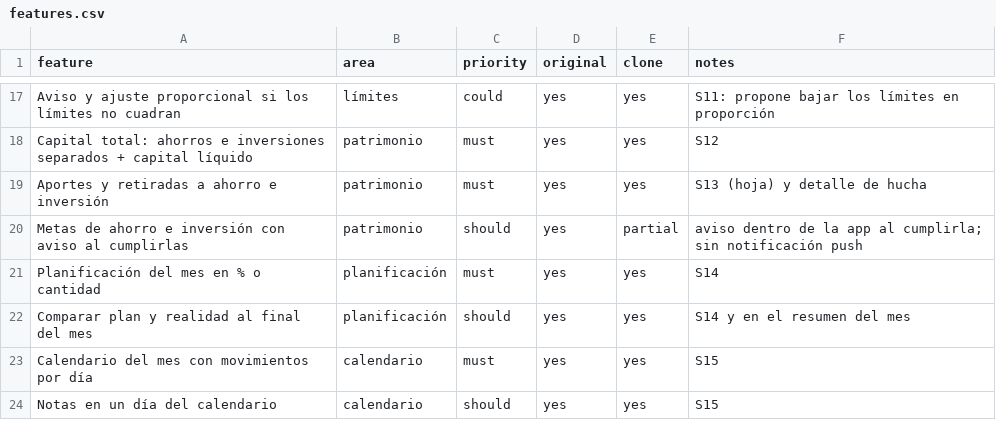
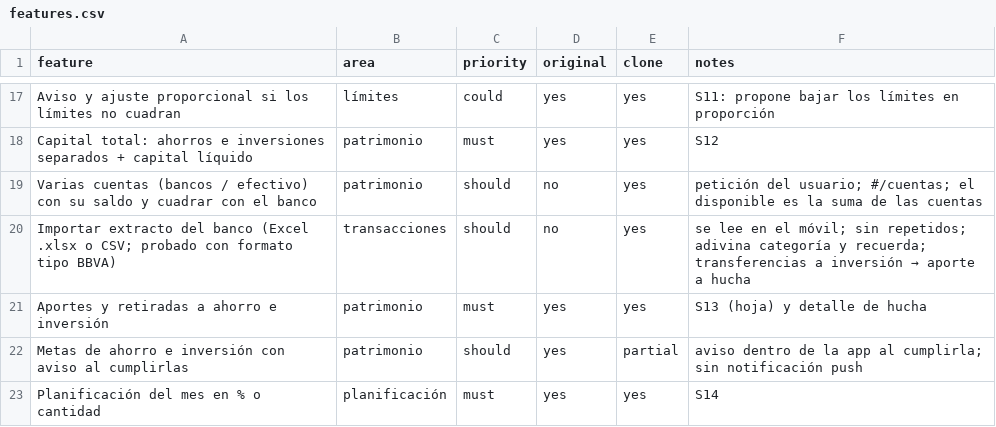
Before and after one commit to criswolquer/Fiestea, a CSV file: replica/features.csv, drawn as a sheet; only a part is shown, gaps mark what is left out; the shorter side is filled out with more unchanged rows; the diff names each change by its address in the sheet, - before the commit and + after, or states it on an @@ line.

```diff
--- a/replica/features.csv
+++ b/replica/features.csv
+row 19: Varias cuentas (bancos / efectivo) con su saldo y cuadrar con el banco | patrimonio | should | no | yes | petición del usuario; #/cuentas; el disponible es la suma de las cuentas
+row 20: Importar extracto del banco (Excel .xlsx o CSV; probado con formato tipo BBVA) | transacciones | should | no | yes | se lee en el móvil; sin repetidos; adivina categoría y recuerda; transferencias a inversión → aporte a hucha
```
Also changed, not shown: 16 other files.
